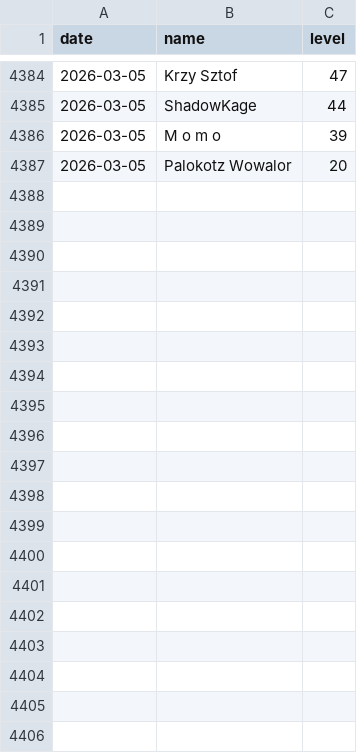
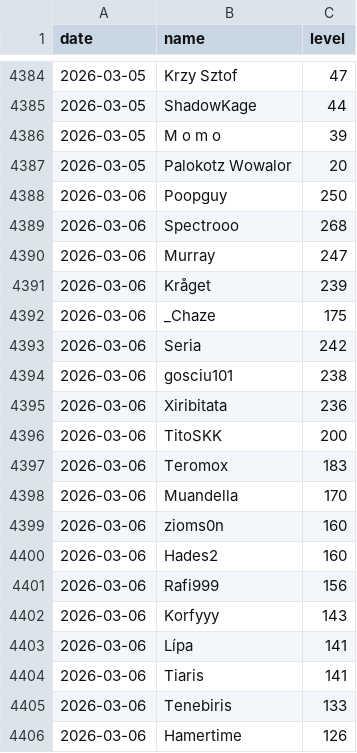
Before and after one commit to SimonSehested/sf-guild-tracker, a CSV file: data/guild_levels.csv, drawn as a sheet; only a part is shown, gaps mark what is left out; the diff covers the shown part only.

```diff
--- a/data/guild_levels.csv
+++ b/data/guild_levels.csv
@@ -4387 +4387,20 @@ date,name,level
 2026-03-05,Palokotz Wowalor,20
+2026-03-06,Poopguy,250
+2026-03-06,Spectrooo,268
+2026-03-06,Murray,247
+2026-03-06,Kråget,239
+2026-03-06,_Chaze,175
+2026-03-06,Seria,242
+2026-03-06,gosciu101,238
+2026-03-06,Xiribitata,236
+2026-03-06,TitoSKK,200
+2026-03-06,Teromox,183
+2026-03-06,Muandella,170
+2026-03-06,zioms0n,160
+2026-03-06,Hades2,160
+2026-03-06,Rafi999,156
+2026-03-06,Korfyyy,143
+2026-03-06,Lípa,141
+2026-03-06,Tiaris,141
+2026-03-06,Tenebiris,133
+2026-03-06,Hamertime,126
```
Also changed, not shown: 16 added rows elsewhere in this file.
